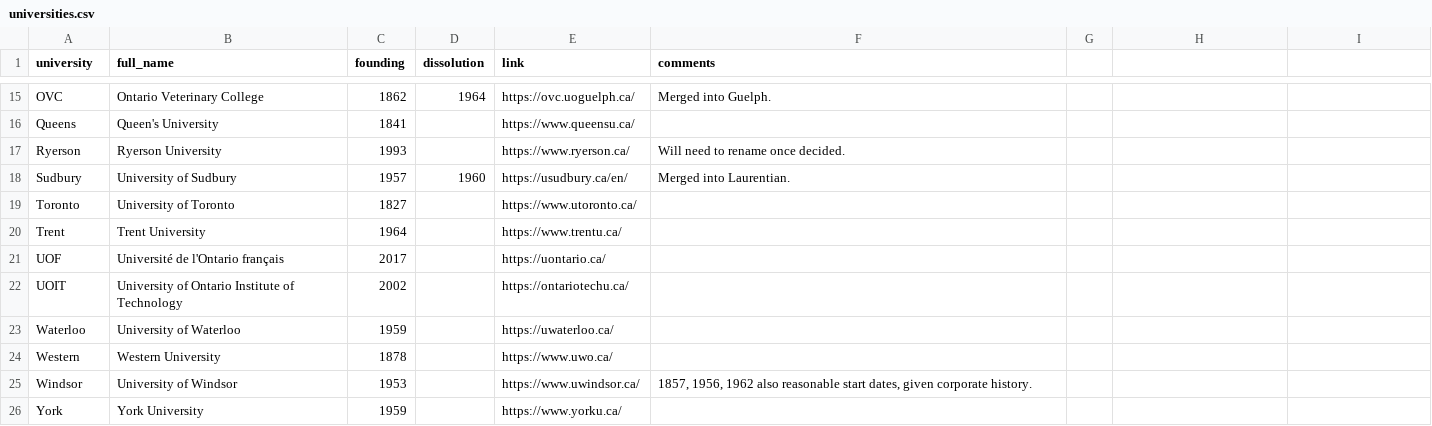
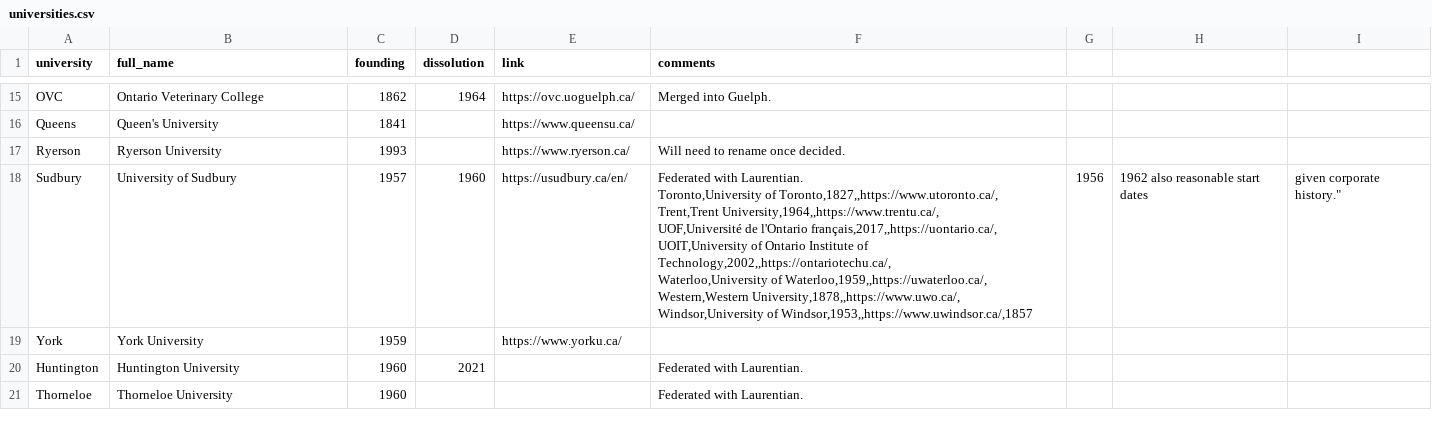
Before and after one commit to lchski/university-acts, a CSV file: data/source/universities.csv, drawn as a sheet; only a part is shown, gaps mark what is left out.

```diff
--- a/data/source/universities.csv
+++ b/data/source/universities.csv
@@ -17,10 +17,12 @@ Queens,Queen's University,1841,,https://www.queensu.ca/,
 Ryerson,Ryerson University,1993,,https://www.ryerson.ca/,"Will need to rename once decided."
-Sudbury,University of Sudbury,1957,1960,https://usudbury.ca/en/,"Merged into Laurentian."
-Toronto,University of Toronto,1827,,https://www.utoronto.ca/,
-Trent,Trent University,1964,,https://www.trentu.ca/,
-UOF,Université de l'Ontario français,2017,,https://uontario.ca/,
-UOIT,University of Ontario Institute of Technology,2002,,https://ontariotechu.ca/,
-Waterloo,University of Waterloo,1959,,https://uwaterloo.ca/,
-Western,Western University,1878,,https://www.uwo.ca/,
-Windsor,University of Windsor,1953,,https://www.uwindsor.ca/,"1857, 1956, 1962 also reasonable start dates, given corporate history."
+Sudbury,University of Sudbury,1957,1960,https://usudbury.ca/en/,"Federated with Laurentian.
+Toronto,University of Toronto,1827,,https://www.utoronto.ca/,
+Trent,Trent University,1964,,https://www.trentu.ca/,
+UOF,Université de l'Ontario français,2017,,https://uontario.ca/,
+UOIT,University of Ontario Institute of Technology,2002,,https://ontariotechu.ca/,
+Waterloo,University of Waterloo,1959,,https://uwaterloo.ca/,
+Western,Western University,1878,,https://www.uwo.ca/,
+Windsor,University of Windsor,1953,,https://www.uwindsor.ca/,"1857, 1956, 1962 also reasonable start dates, given corporate history."
 York,York University,1959,,https://www.yorku.ca/,
+Huntington,Huntington University,1960,2021,,"Federated with Laurentian."
+Thorneloe,Thorneloe University,1960,,,"Federated with Laurentian."
```
Also changed, not shown: data/source/purposes.csv, data/source/university-acts.csv.
